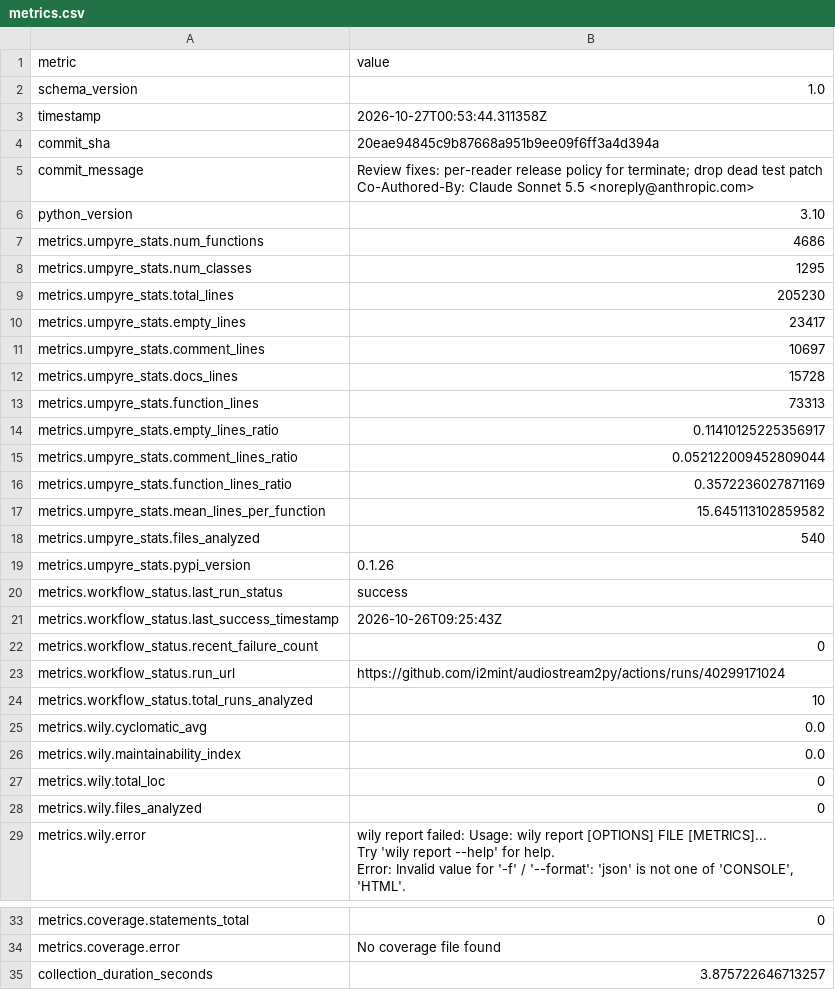
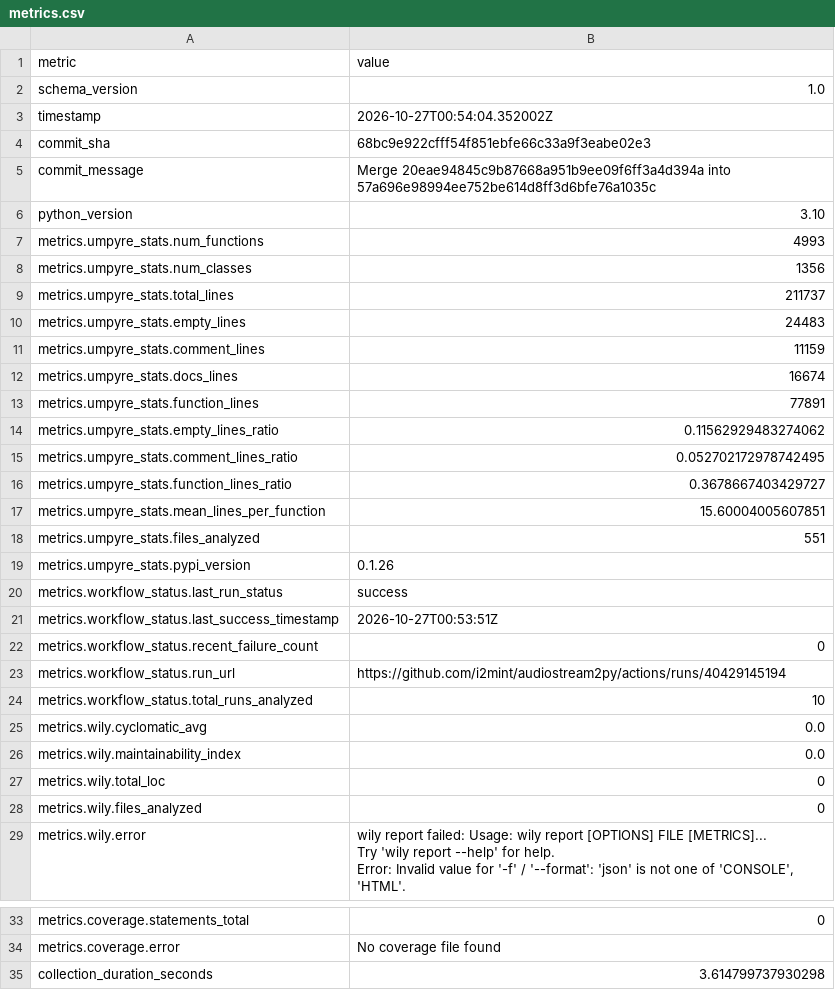
Before and after one commit to i2mint/audiostream2py, a CSV file: metrics.csv, drawn as a sheet; only a part is shown, gaps mark what is left out.

Commit message:
Update metrics for 68bc9e9

```diff
--- a/metrics.csv
+++ b/metrics.csv
@@ -2,25 +2,23 @@ metric,value
 schema_version,1.0
-timestamp,2026-10-27T00:53:44.311358Z
-commit_sha,20eae94845c9b87668a951b9ee09f6ff3a4d394a
-commit_message,"Review fixes: per-reader release policy for terminate; drop dead test patch
-
-Co-Authored-By: Claude Sonnet 5.5 <noreply@anthropic.com>"
+timestamp,2026-10-27T00:54:04.352002Z
+commit_sha,68bc9e922cfff54f851ebfe66c33a9f3eabe02e3
+commit_message,Merge 20eae94845c9b87668a951b9ee09f6ff3a4d394a into 57a696e98994ee752be614d8ff3d6bfe76a1035c
 python_version,3.10
-metrics.umpyre_stats.num_functions,4686
-metrics.umpyre_stats.num_classes,1295
-metrics.umpyre_stats.total_lines,205230
-metrics.umpyre_stats.empty_lines,23417
-metrics.umpyre_stats.comment_lines,10697
-metrics.umpyre_stats.docs_lines,15728
-metrics.umpyre_stats.function_lines,73313
-metrics.umpyre_stats.empty_lines_ratio,0.11410125225356917
-metrics.umpyre_stats.comment_lines_ratio,0.052122009452809044
-metrics.umpyre_stats.function_lines_ratio,0.3572236027871169
-metrics.umpyre_stats.mean_lines_per_function,15.645113102859582
-metrics.umpyre_stats.files_analyzed,540
+metrics.umpyre_stats.num_functions,4993
+metrics.umpyre_stats.num_classes,1356
+metrics.umpyre_stats.total_lines,211737
+metrics.umpyre_stats.empty_lines,24483
+metrics.umpyre_stats.comment_lines,11159
+metrics.umpyre_stats.docs_lines,16674
+metrics.umpyre_stats.function_lines,77891
+metrics.umpyre_stats.empty_lines_ratio,0.11562929483274062
+metrics.umpyre_stats.comment_lines_ratio,0.052702172978742495
+metrics.umpyre_stats.function_lines_ratio,0.3678667403429727
+metrics.umpyre_stats.mean_lines_per_function,15.60004005607851
+metrics.umpyre_stats.files_analyzed,551
 metrics.umpyre_stats.pypi_version,0.1.26
 metrics.workflow_status.last_run_status,success
-metrics.workflow_status.last_success_timestamp,2026-10-26T09:25:43Z
+metrics.workflow_status.last_success_timestamp,2026-10-27T00:53:51Z
 metrics.workflow_status.recent_failure_count,0
-metrics.workflow_status.run_url,https://github.com/i2mint/audiostream2py/actions/runs/40299171024
+metrics.workflow_status.run_url,https://github.com/i2mint/audiostream2py/actions/runs/40429145194
 metrics.workflow_status.total_runs_analyzed,10
@@ -40,2 +38,2 @@ metrics.coverage.statements_total,0
 metrics.coverage.error,No coverage file found
-collection_duration_seconds,3.875722646713257
+collection_duration_seconds,3.614799737930298
```
Also changed, not shown: 2 other files.
